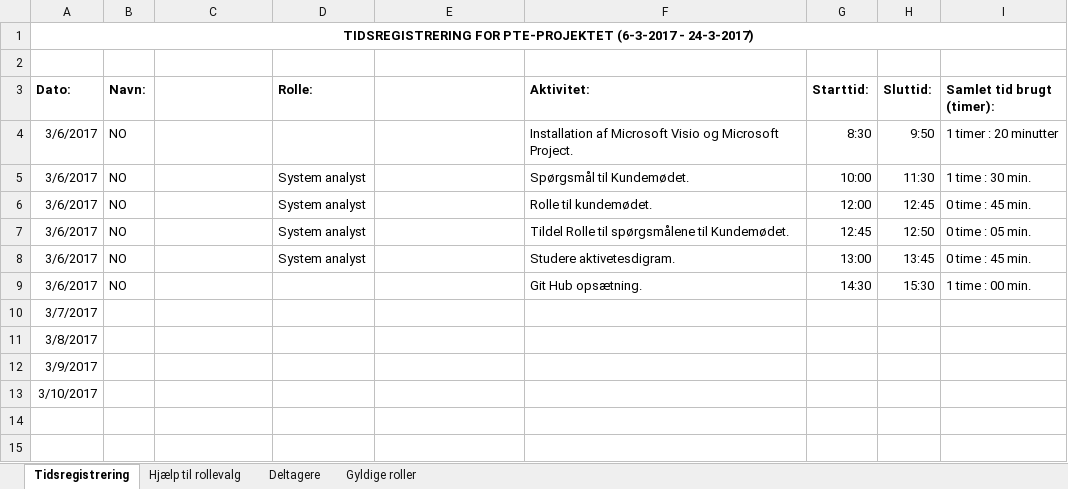
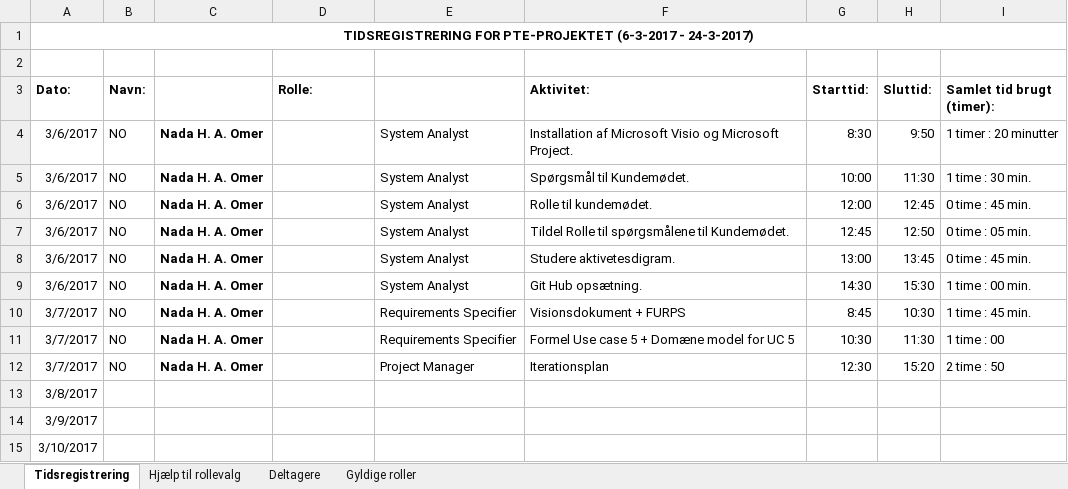
Before and after one commit to aggerzz/PTE-projekt, an Excel workbook: Documentation/08 - Project Management/Tidsregistrering/Tidsregistrering i PTE projektet - Nada Omer.xlsx, sheet Tidsregistrering, drawn as a sheet; values as stored, in another font and other column widths than the file's, no borders; removed rows and columns are numbered as before the commit, all else as after; the diff names each change by its address in the sheet, - before the commit and + after, or states it on an @@ line.

Commit message:
Formel Usecase 5 Visionsdokument Tidsregistrering - NO

```diff
--- a/Documentation/08 - Project Management/Tidsregistrering/Tidsregistrering i PTE projektet - Nada Omer.xlsx (sheet Tidsregistrering)
+++ b/Documentation/08 - Project Management/Tidsregistrering/Tidsregistrering i PTE projektet - Nada Omer.xlsx (sheet Tidsregistrering)
-C4:C9: (empty)
+C4:C9: Nada H. A. Omer
-E4:E9: (empty)
+E4:E9: System Analyst
-D5:D8 (Rolle:): System analyst
+D5:D8 (Rolle:): (empty)
-row 10: 3/7/2017
+row 10: 3/7/2017 | NO | Nada H. A. Omer |  | Requirements Specifier | Visionsdokument + FURPS | 8:45 | 10:30 | 1 time : 45 min.
+row 11: 3/7/2017 | NO | Nada H. A. Omer |  | Requirements Specifier | Formel Use case 5 + Domæne model for UC 5 | 10:30 | 11:30 | 1 time : 00
+row 12: 3/7/2017 | NO | Nada H. A. Omer |  | Project Manager | Iterationsplan | 12:30 | 15:20 | 2 time : 50
```
Also changed, not shown: 2 other files.
